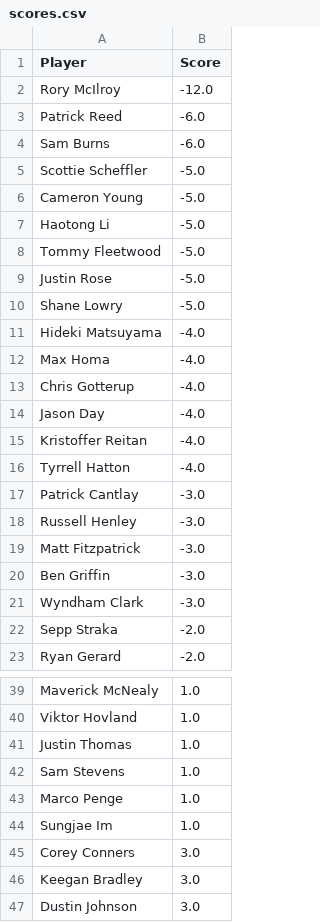
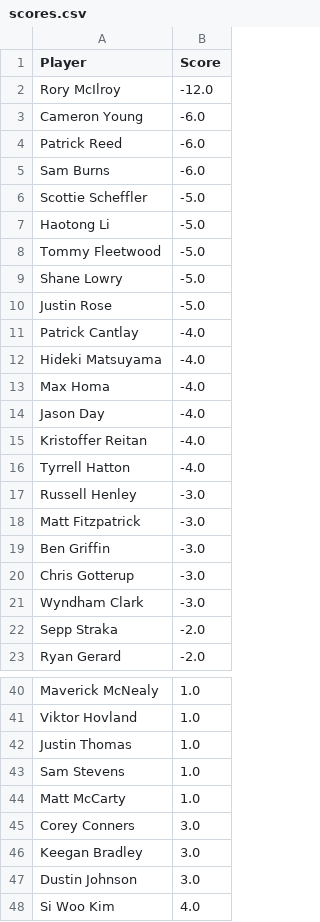
Before and after one commit to jaredbuck1994/Masters, a CSV file: scores.csv, drawn as a sheet; only a part is shown, gaps mark what is left out; the shorter side is filled out with more unchanged rows; the diff covers the shown part only.

Commit message:
update scores 2026-04-11 15:44:47

```diff
--- a/scores.csv
+++ b/scores.csv
@@ -2,2 +2,3 @@ Player,Score
 Rory McIlroy,-12.0
+Cameron Young,-6.0
 Patrick Reed,-6.0
@@ -5,10 +6,9 @@ Sam Burns,-6.0
 Scottie Scheffler,-5.0
-Cameron Young,-5.0
 Haotong Li,-5.0
 Tommy Fleetwood,-5.0
+Shane Lowry,-5.0
 Justin Rose,-5.0
-Shane Lowry,-5.0
+Patrick Cantlay,-4.0
 Hideki Matsuyama,-4.0
 Max Homa,-4.0
-Chris Gotterup,-4.0
 Jason Day,-4.0
@@ -16,3 +16,2 @@ Kristoffer Reitan,-4.0
 Tyrrell Hatton,-4.0
-Patrick Cantlay,-3.0
 Russell Henley,-3.0
@@ -20,2 +19,3 @@ Matt Fitzpatrick,-3.0
 Ben Griffin,-3.0
+Chris Gotterup,-3.0
 Wyndham Clark,-3.0
@@ -42,4 +43,3 @@ Justin Thomas,1.0
 Sam Stevens,1.0
-Marco Penge,1.0
-Sungjae Im,1.0
+Matt McCarty,1.0
 Corey Conners,3.0
```
Also changed, not shown: 2 added rows and 1 removed row elsewhere in this file.
